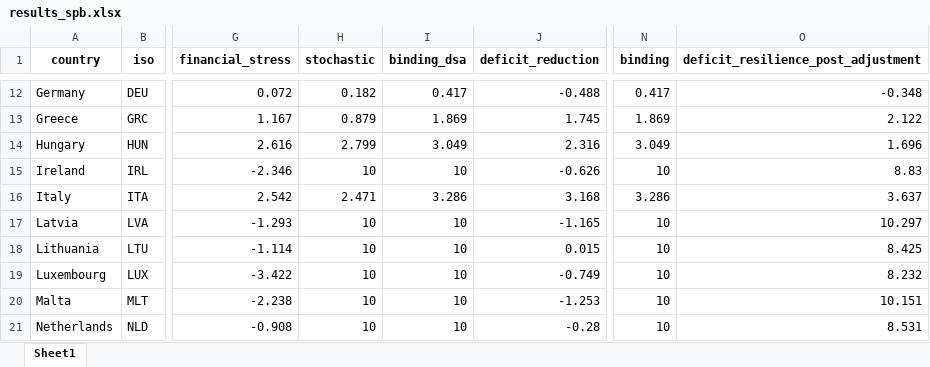
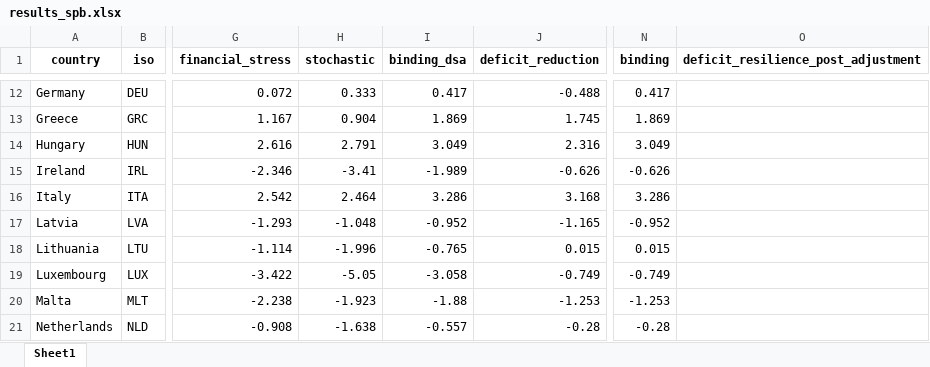
Before and after one commit to lennardwelslau/eu-debt-sustainability-analysis, an Excel workbook: latest_version/output/june_update/results_spb.xlsx, sheet Sheet1, drawn as a sheet; only a part is shown, gaps mark what is left out; values as stored, in another font and other column widths than the file's, no borders; the diff covers the shown part only; the diff names each change by its address in the sheet, - before the commit and + after, or states it on an @@ line.

```diff
--- a/latest_version/output/june_update/results_spb.xlsx (sheet Sheet1)
+++ b/latest_version/output/june_update/results_spb.xlsx (sheet Sheet1)
-H12 (stochastic): 0.182
+H12 (stochastic): 0.333
-O12: -0.348
+O12: (empty)
-H13 (stochastic): 0.879
+H13 (stochastic): 0.904
-O13: 2.122
+O13: (empty)
-H14 (stochastic): 2.799
+H14 (stochastic): 2.791
-O14: 1.696
+O14: (empty)
-H15 (stochastic): 10
+H15 (stochastic): -3.41
-I15 (binding_dsa): 10
+I15 (binding_dsa): -1.989
-N15 (binding): 10
+N15 (binding): -0.626
-O15: 8.83
+O15: (empty)
-H16 (stochastic): 2.471
+H16 (stochastic): 2.464
-O16: 3.637
+O16: (empty)
-H17 (stochastic): 10
+H17 (stochastic): -1.048
-I17 (binding_dsa): 10
+I17 (binding_dsa): -0.952
-N17 (binding): 10
+N17 (binding): -0.952
-O17: 10.297
+O17: (empty)
-H18 (stochastic): 10
+H18 (stochastic): -1.996
-I18 (binding_dsa): 10
+I18 (binding_dsa): -0.765
-N18 (binding): 10
+N18 (binding): 0.015
-O18: 8.425
+O18: (empty)
-H19 (stochastic): 10
+H19 (stochastic): -5.05
-I19 (binding_dsa): 10
+I19 (binding_dsa): -3.058
-N19 (binding): 10
+N19 (binding): -0.749
-O19: 8.232
+O19: (empty)
-H20 (stochastic): 10
+H20 (stochastic): -1.923
-I20 (binding_dsa): 10
+I20 (binding_dsa): -1.88
-N20 (binding): 10
+N20 (binding): -1.253
-O20: 10.151
+O20: (empty)
-H21 (stochastic): 10
+H21 (stochastic): -1.638
-I21 (binding_dsa): 10
+I21 (binding_dsa): -0.557
-N21 (binding): 10
+N21 (binding): -0.28
-O21: 8.531
+O21: (empty)
```
Also changed, not shown: 134 edited cells elsewhere in this sheet, 35 other files.
